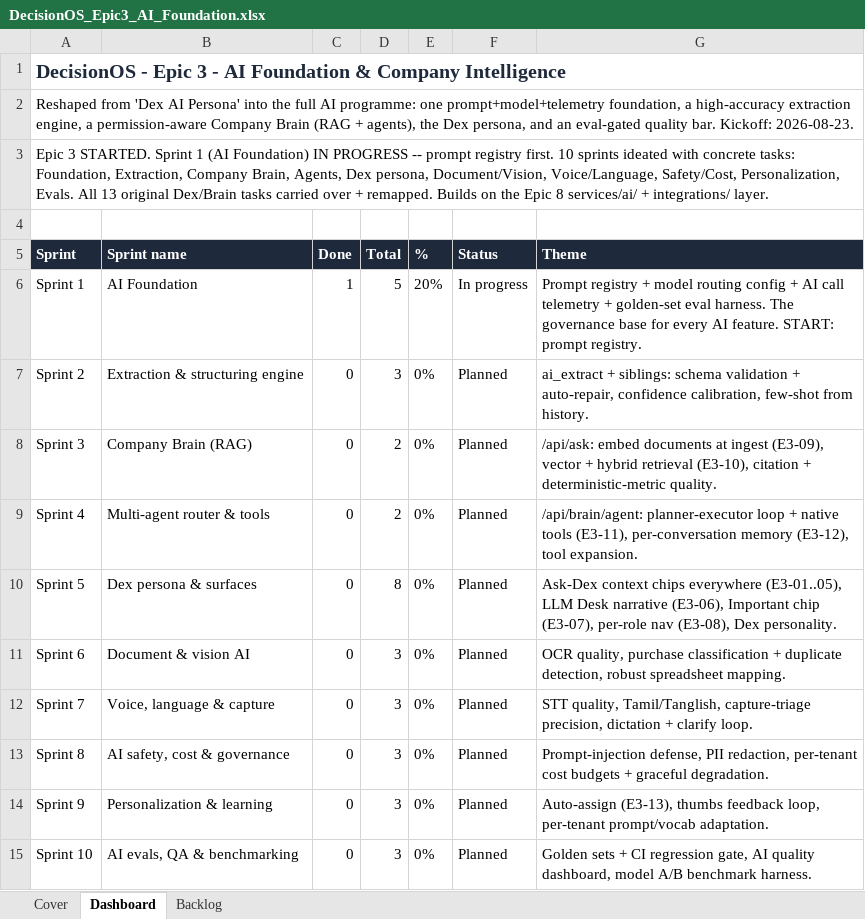
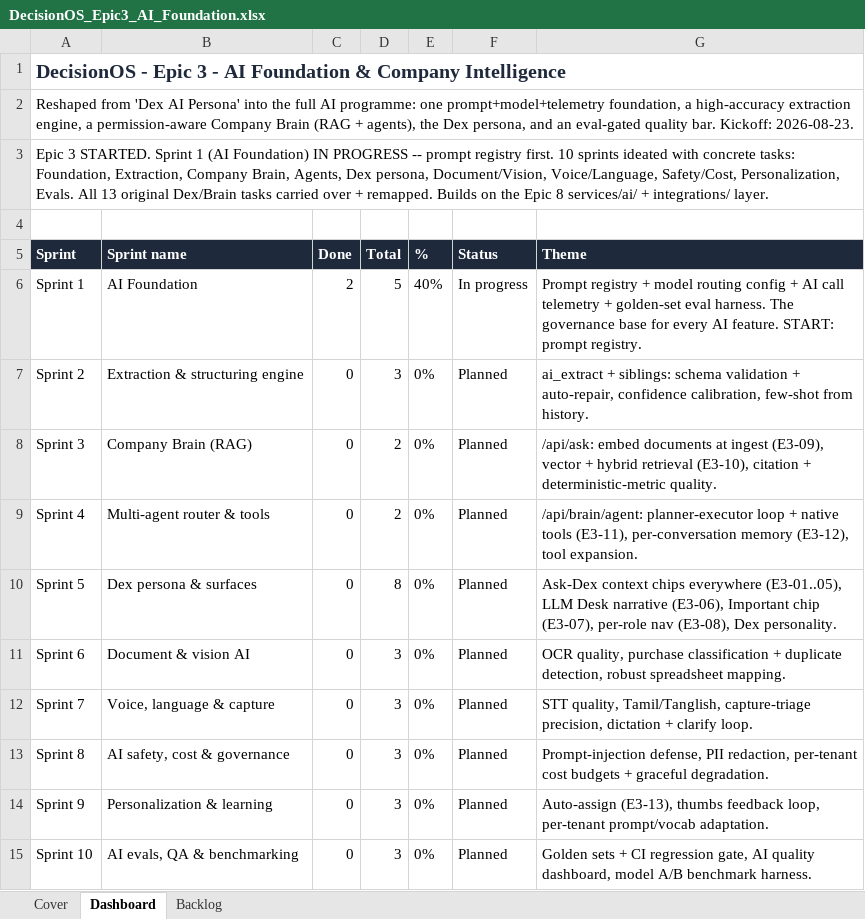
Before and after one commit to quazrelevate-god/DecisionOS, an Excel workbook: docs/DecisionOS_Epic3_AI_Foundation.xlsx, sheet Dashboard, drawn as a sheet; values as stored, in another font and other column widths than the file's, no borders; the diff names each change by its address in the sheet, - before the commit and + after, or states it on an @@ line.

```diff
--- a/docs/DecisionOS_Epic3_AI_Foundation.xlsx (sheet Dashboard)
+++ b/docs/DecisionOS_Epic3_AI_Foundation.xlsx (sheet Dashboard)
-C6 (Done): 1
+C6 (Done): 2
-E6 (%): 20%
+E6 (%): 40%
```
Also changed, not shown: sheet Backlog, 16 other files.
